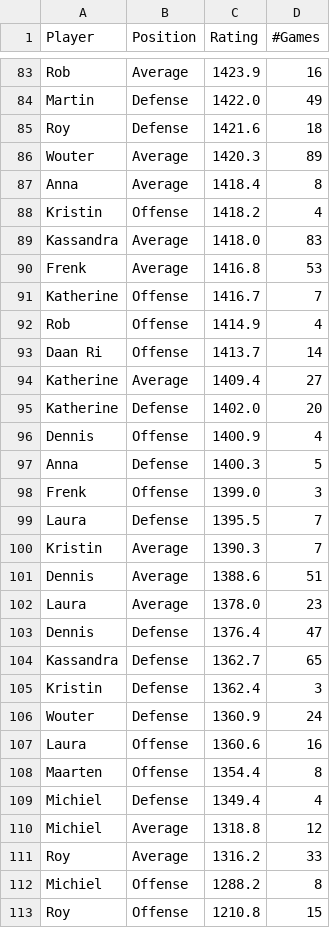
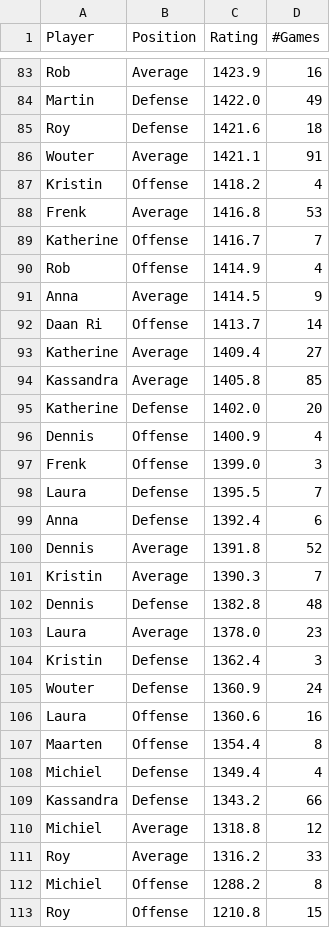
Before and after one commit to BartvonMeijenfeldt/fussball_rankings, a CSV file: beta_ratings.csv, drawn as a sheet; only a part is shown, gaps mark what is left out; the diff covers the shown part only.

```diff
--- a/beta_ratings.csv
+++ b/beta_ratings.csv
@@ -85,6 +85,4 @@ Martin,Defense,1422.0,49
 Roy,Defense,1421.6,18
-Wouter,Average,1420.3,89
-Anna,Average,1418.4,8
+Wouter,Average,1421.1,91
 Kristin,Offense,1418.2,4
-Kassandra,Average,1418.0,83
 Frenk,Average,1416.8,53
@@ -92,14 +90,15 @@ Katherine,Offense,1416.7,7
 Rob,Offense,1414.9,4
+Anna,Average,1414.5,9
 Daan Ri,Offense,1413.7,14
 Katherine,Average,1409.4,27
+Kassandra,Average,1405.8,85
 Katherine,Defense,1402.0,20
 Dennis,Offense,1400.9,4
-Anna,Defense,1400.3,5
 Frenk,Offense,1399.0,3
 Laura,Defense,1395.5,7
+Anna,Defense,1392.4,6
+Dennis,Average,1391.8,52
 Kristin,Average,1390.3,7
-Dennis,Average,1388.6,51
+Dennis,Defense,1382.8,48
 Laura,Average,1378.0,23
-Dennis,Defense,1376.4,47
-Kassandra,Defense,1362.7,65
 Kristin,Defense,1362.4,3
@@ -109,2 +108,3 @@ Maarten,Offense,1354.4,8
 Michiel,Defense,1349.4,4
+Kassandra,Defense,1343.2,66
 Michiel,Average,1318.8,12
```
Also changed, not shown: 10 added rows, 10 removed rows and 2 edited cells elsewhere in this file, calculations.csv, results_table_football.csv, 1 other file.
